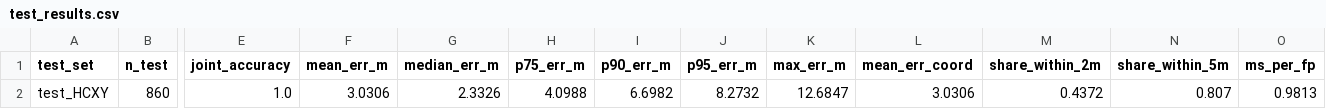
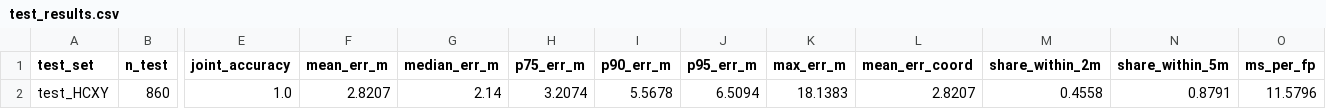
Before and after one commit to ThaiTaka/HUIM-IPS-, a CSV file: results/huim_only/hcxy/test_results.csv, drawn as a sheet; only a part is shown, gaps mark what is left out; the diff names each change by its address in the sheet, - before the commit and + after, or states it on an @@ line.

```diff
--- a/results/huim_only/hcxy/test_results.csv
+++ b/results/huim_only/hcxy/test_results.csv
-F2 (mean_err_m): 3.0306
+F2 (mean_err_m): 2.8207
-G2 (median_err_m): 2.3326
+G2 (median_err_m): 2.14
-H2 (p75_err_m): 4.0988
+H2 (p75_err_m): 3.2074
-I2 (p90_err_m): 6.6982
+I2 (p90_err_m): 5.5678
-J2 (p95_err_m): 8.2732
+J2 (p95_err_m): 6.5094
-K2 (max_err_m): 12.6847
+K2 (max_err_m): 18.1383
-L2 (mean_err_coord): 3.0306
+L2 (mean_err_coord): 2.8207
-M2 (share_within_2m): 0.4372
+M2 (share_within_2m): 0.4558
-N2 (share_within_5m): 0.807
+N2 (share_within_5m): 0.8791
-O2 (ms_per_fp): 0.9813
+O2 (ms_per_fp): 11.5796
```
Also changed, not shown: results/huim_only/hcxy/cell_runs.csv, 11 other files.
